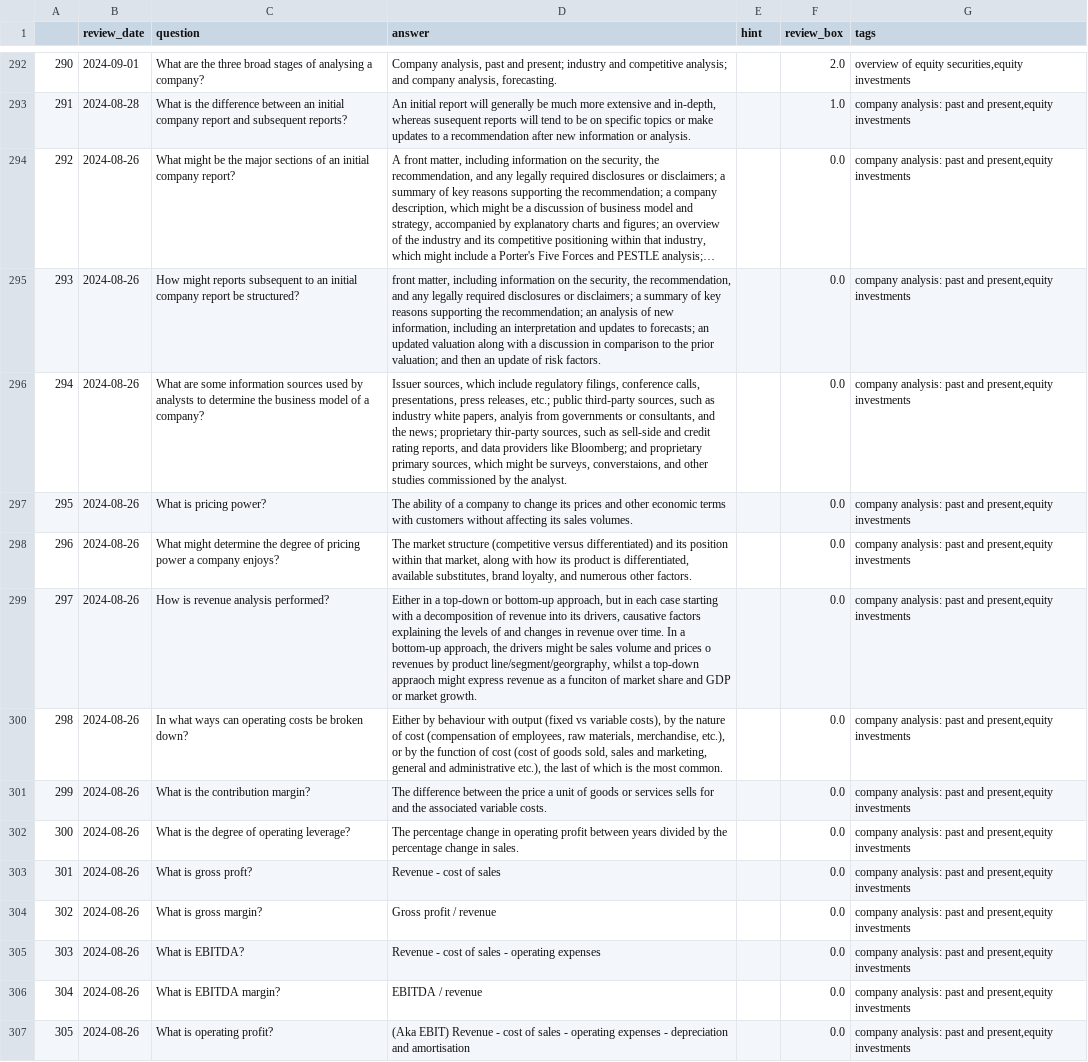
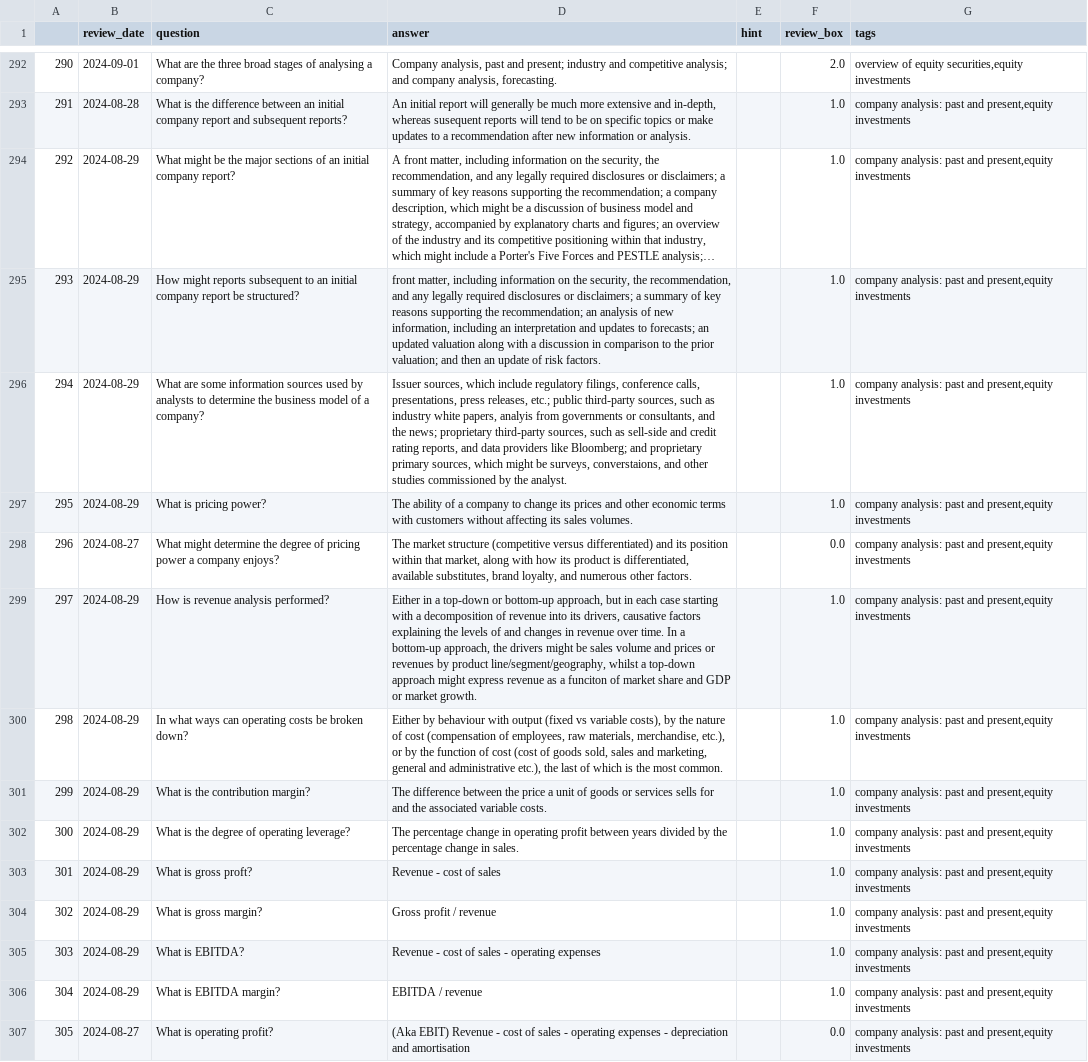
Before and after one commit to LankyLuke97/study-planning, a CSV file: cfa.csv, drawn as a sheet; only a part is shown, gaps mark what is left out; long unchanged cells end in …; the diff covers the shown part only; the diff names each change by its address in the sheet, - before the commit and + after, or states it on an @@ line.

Commit message:
Updates questions 26/08/2024

```diff
--- a/cfa.csv
+++ b/cfa.csv
-B294:B297 (review_date): 2024-08-26
+B294:B297 (review_date): 2024-08-29
-F294:F297 (review_box): 0.0
+F294:F297 (review_box): 1.0
-D296 (answer): …news; proprietary thir-party sources, such…
+D296 (answer): …news; proprietary third-party sources, such…
-B298 (review_date): 2024-08-26
+B298 (review_date): 2024-08-27
-B299:B306 (review_date): 2024-08-26
+B299:B306 (review_date): 2024-08-29
-D299 (answer): …and prices o revenues by product line/segment/georgraphy, whilst a top-down appraoch might express…
+D299 (answer): …and prices or revenues by product line/segment/geography, whilst a top-down approach might express…
-F299:F306 (review_box): 0.0
+F299:F306 (review_box): 1.0
-B307 (review_date): 2024-08-26
+B307 (review_date): 2024-08-27
```
Also changed, not shown: 85 edited cells elsewhere in this file.
